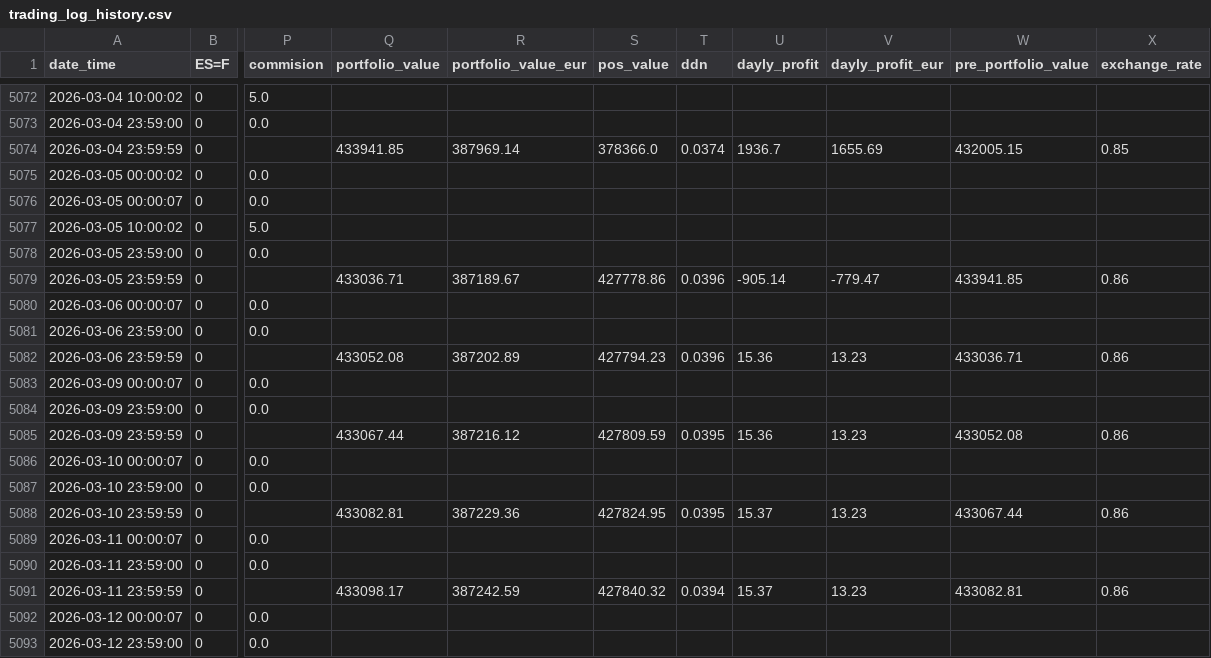
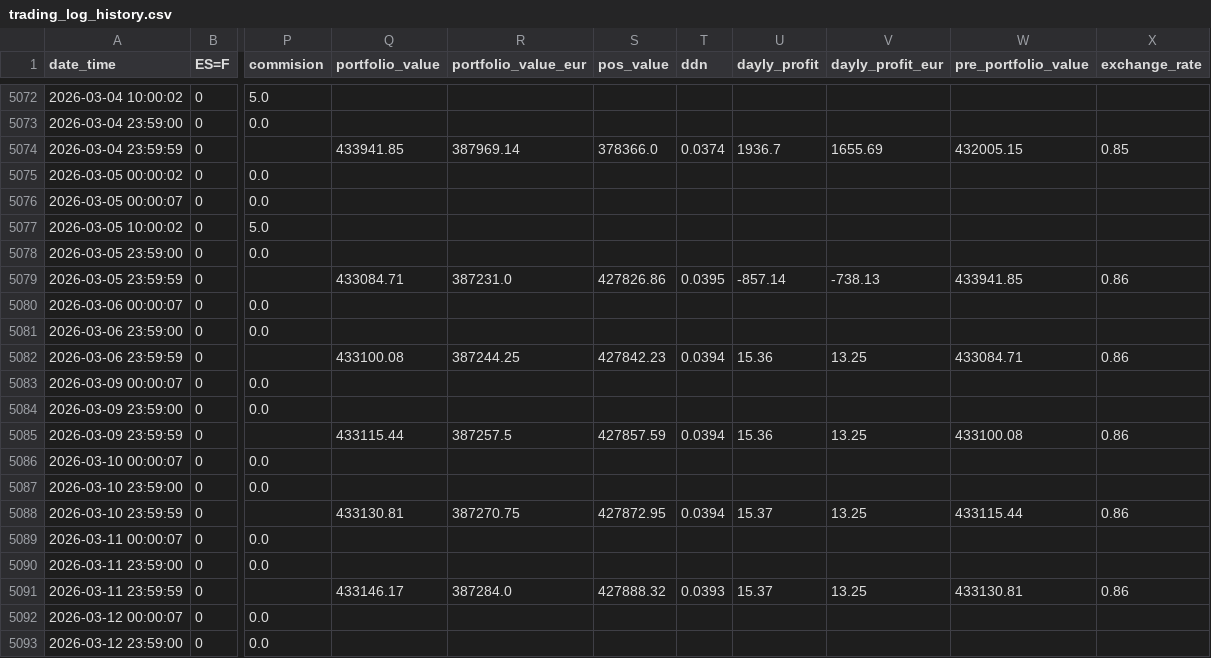
Before and after one commit to ruizcarr/QuantTradingApp_250509, a CSV file: results/trading_log_history.csv, drawn as a sheet; only a part is shown, gaps mark what is left out; the diff covers the shown part only; the diff names each change by its address in the sheet, - before the commit and + after, or states it on an @@ line.

```diff
--- a/results/trading_log_history.csv
+++ b/results/trading_log_history.csv
-Q5079 (portfolio_value): 433036.71
+Q5079 (portfolio_value): 433084.71
-R5079 (portfolio_value_eur): 387189.67
+R5079 (portfolio_value_eur): 387231.0
-S5079 (pos_value): 427778.86
+S5079 (pos_value): 427826.86
-T5079 (ddn): 0.0396
+T5079 (ddn): 0.0395
-U5079 (dayly_profit): -905.14
+U5079 (dayly_profit): -857.14
-V5079 (dayly_profit_eur): -779.47
+V5079 (dayly_profit_eur): -738.13
-Q5082 (portfolio_value): 433052.08
+Q5082 (portfolio_value): 433100.08
-R5082 (portfolio_value_eur): 387202.89
+R5082 (portfolio_value_eur): 387244.25
-S5082 (pos_value): 427794.23
+S5082 (pos_value): 427842.23
-T5082 (ddn): 0.0396
+T5082 (ddn): 0.0394
-V5082 (dayly_profit_eur): 13.23
+V5082 (dayly_profit_eur): 13.25
-W5082 (pre_portfolio_value): 433036.71
+W5082 (pre_portfolio_value): 433084.71
-Q5085 (portfolio_value): 433067.44
+Q5085 (portfolio_value): 433115.44
-R5085 (portfolio_value_eur): 387216.12
+R5085 (portfolio_value_eur): 387257.5
-S5085 (pos_value): 427809.59
+S5085 (pos_value): 427857.59
-T5085 (ddn): 0.0395
+T5085 (ddn): 0.0394
-V5085 (dayly_profit_eur): 13.23
+V5085 (dayly_profit_eur): 13.25
-W5085 (pre_portfolio_value): 433052.08
+W5085 (pre_portfolio_value): 433100.08
-Q5088 (portfolio_value): 433082.81
+Q5088 (portfolio_value): 433130.81
-R5088 (portfolio_value_eur): 387229.36
+R5088 (portfolio_value_eur): 387270.75
-S5088 (pos_value): 427824.95
+S5088 (pos_value): 427872.95
-T5088 (ddn): 0.0395
+T5088 (ddn): 0.0394
-V5088 (dayly_profit_eur): 13.23
+V5088 (dayly_profit_eur): 13.25
-W5088 (pre_portfolio_value): 433067.44
+W5088 (pre_portfolio_value): 433115.44
-Q5091 (portfolio_value): 433098.17
+Q5091 (portfolio_value): 433146.17
-R5091 (portfolio_value_eur): 387242.59
+R5091 (portfolio_value_eur): 387284.0
-S5091 (pos_value): 427840.32
+S5091 (pos_value): 427888.32
-T5091 (ddn): 0.0394
+T5091 (ddn): 0.0393
-V5091 (dayly_profit_eur): 13.23
+V5091 (dayly_profit_eur): 13.25
-W5091 (pre_portfolio_value): 433082.81
+W5091 (pre_portfolio_value): 433130.81
```
Also changed, not shown: 6 edited cells elsewhere in this file, 2 other files.
